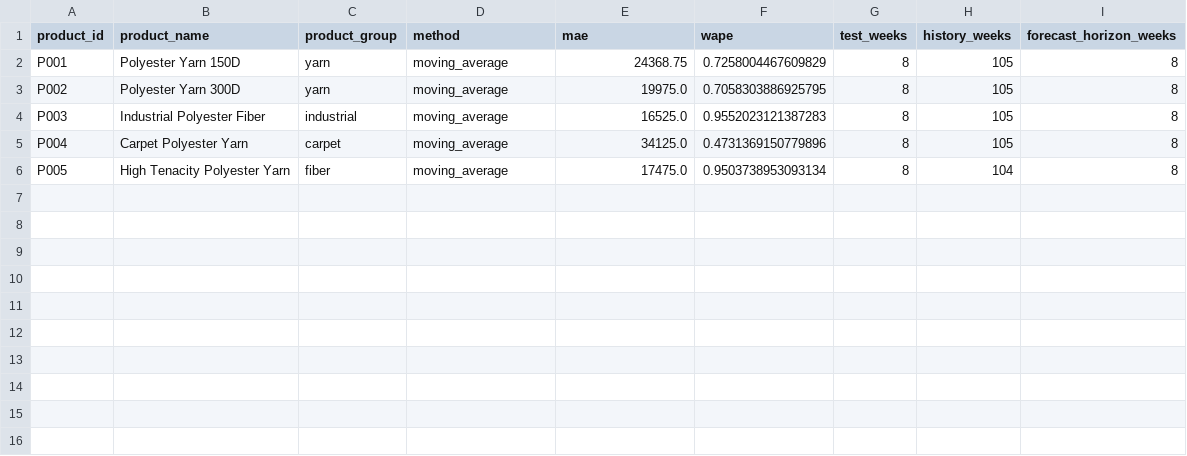
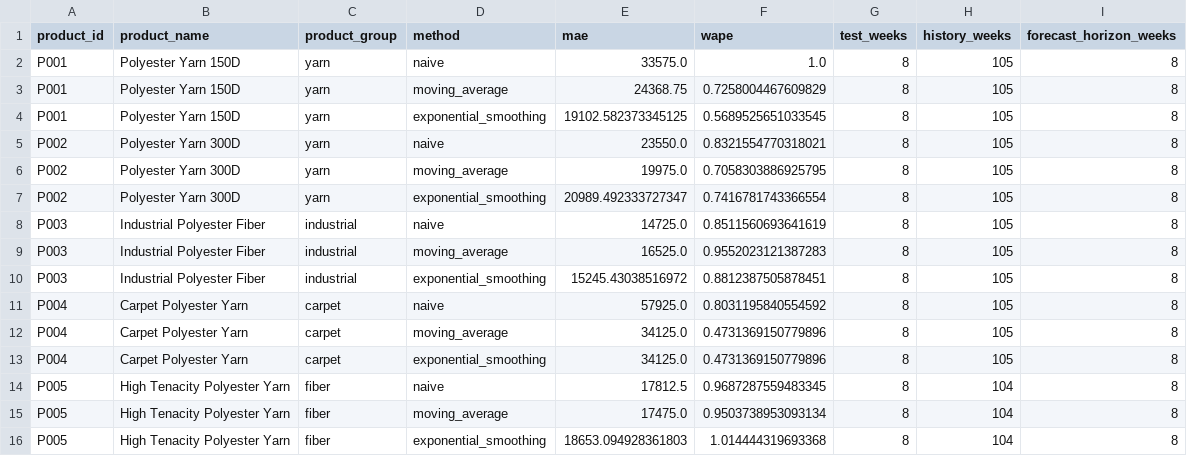
Before and after one commit to Amirmahdiover/demand-intelligence-mvp, a CSV file: outputs/forecast/forecast_metrics.csv, drawn as a sheet; the diff names each change by its address in the sheet, - before the commit and + after, or states it on an @@ line.

Commit message:
Comparing different methods for baseline forecast

```diff
--- a/outputs/forecast/forecast_metrics.csv
+++ b/outputs/forecast/forecast_metrics.csv
+row 2: P001 | Polyester Yarn 150D | yarn | naive | 33575.0 | 1.0 | 8 | 105 | 8
+row 4: P001 | Polyester Yarn 150D | yarn | exponential_smoothing | 19102.582373345125 | 0.5689525651033545 | 8 | 105 | 8
+row 5: P002 | Polyester Yarn 300D | yarn | naive | 23550.0 | 0.8321554770318021 | 8 | 105 | 8
+row 7: P002 | Polyester Yarn 300D | yarn | exponential_smoothing | 20989.492333727347 | 0.7416781743366554 | 8 | 105 | 8
+row 8: P003 | Industrial Polyester Fiber | industrial | naive | 14725.0 | 0.8511560693641619 | 8 | 105 | 8
+row 10: P003 | Industrial Polyester Fiber | industrial | exponential_smoothing | 15245.43038516972 | 0.8812387505878451 | 8 | 105 | 8
+row 11: P004 | Carpet Polyester Yarn | carpet | naive | 57925.0 | 0.8031195840554592 | 8 | 105 | 8
+row 13: P004 | Carpet Polyester Yarn | carpet | exponential_smoothing | 34125.0 | 0.4731369150779896 | 8 | 105 | 8
+row 14: P005 | High Tenacity Polyester Yarn | fiber | naive | 17812.5 | 0.9687287559483345 | 8 | 104 | 8
+row 16: P005 | High Tenacity Polyester Yarn | fiber | exponential_smoothing | 18653.094928361803 | 1.014444319693368 | 8 | 104 | 8
```
Also changed, not shown: 4 other files.
